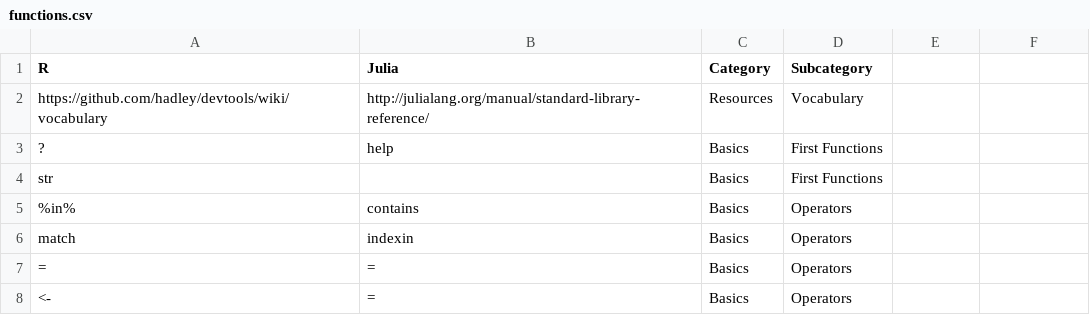
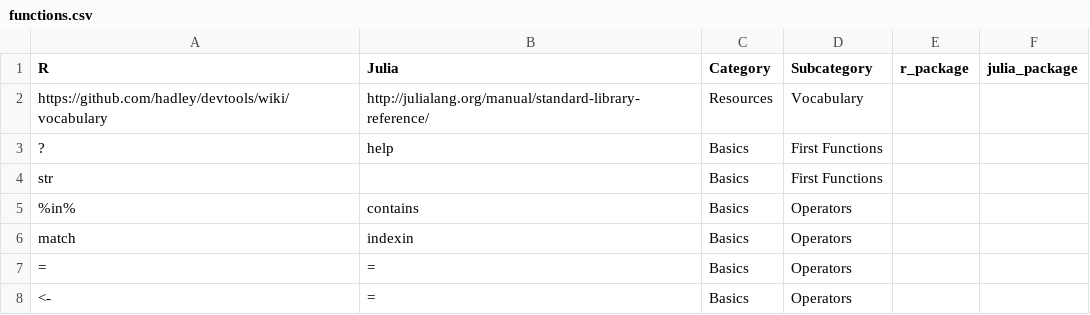
Before and after one commit to DrTomasAragon/R2Julia, a CSV file: functions.csv, drawn as a sheet; only a part is shown; the diff names each change by its address in the sheet, - before the commit and + after, or states it on an @@ line.

Commit message:
Update functions.csv

```diff
--- a/functions.csv
+++ b/functions.csv
-E1: (empty)
+E1: r_package
-F1: (empty)
+F1: julia_package
```
